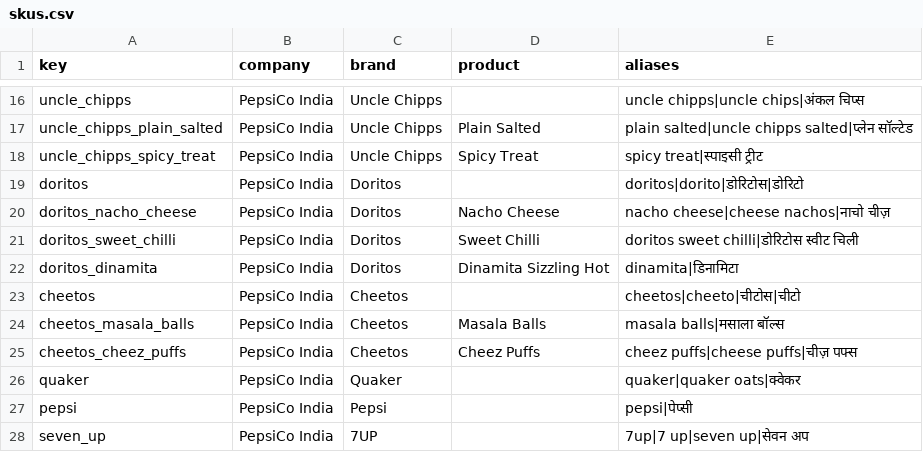
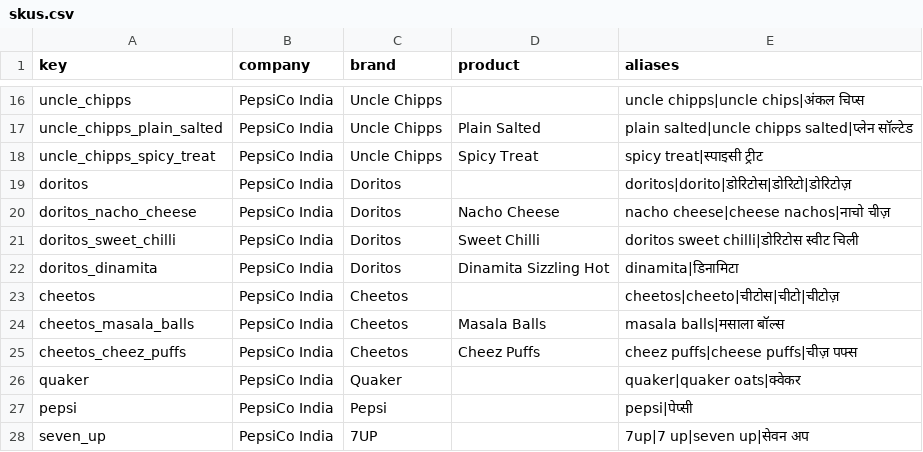
Before and after one commit to NearBond/CounterTalk-AI, a CSV file: backend/org_packs/pepsico-india-demo/v1/skus.csv, drawn as a sheet; only a part is shown, gaps mark what is left out.

Commit message:
Batch 12b: routing, the AI suggests and code decides
routing.decide() is the rule as a plain function: the table's team, the AI's for an unmapped
category, or triage, and the category's override at its severity. An unknown or another org's
team key is never used and is recorded. insight_routes holds an insight's teams, capped by one
constraint; routing_decisions is the append-only history, with a row for triage. also_send
takes the first free slot under the insight's lock, with 409 codes for the cap, a team it has,
and triage. Only routing.py writes routes, and no helper is copied: both checked by tests. The
spoken plurals of Cheetos and Doritos join the catalog.

```diff
--- a/backend/org_packs/pepsico-india-demo/v1/skus.csv
+++ b/backend/org_packs/pepsico-india-demo/v1/skus.csv
@@ -18,3 +18,3 @@ uncle_chipps_plain_salted,PepsiCo India,Uncle Chipps,Plain Salted,plain salted|u
 uncle_chipps_spicy_treat,PepsiCo India,Uncle Chipps,Spicy Treat,spicy treat|स्पाइसी ट्रीट
-doritos,PepsiCo India,Doritos,,doritos|dorito|डोरिटोस|डोरिटो
+doritos,PepsiCo India,Doritos,,doritos|dorito|डोरिटोस|डोरिटो|डोरिटोज़
 doritos_nacho_cheese,PepsiCo India,Doritos,Nacho Cheese,nacho cheese|cheese nachos|नाचो चीज़
@@ -22,3 +22,3 @@ doritos_sweet_chilli,PepsiCo India,Doritos,Sweet Chilli,doritos sweet chilli|ड
 doritos_dinamita,PepsiCo India,Doritos,Dinamita Sizzling Hot,dinamita|डिनामिटा
-cheetos,PepsiCo India,Cheetos,,cheetos|cheeto|चीटोस|चीटो
+cheetos,PepsiCo India,Cheetos,,cheetos|cheeto|चीटोस|चीटो|चीटोज़
 cheetos_masala_balls,PepsiCo India,Cheetos,Masala Balls,masala balls|मसाला बॉल्स
```
Also changed, not shown: 12 other files.
